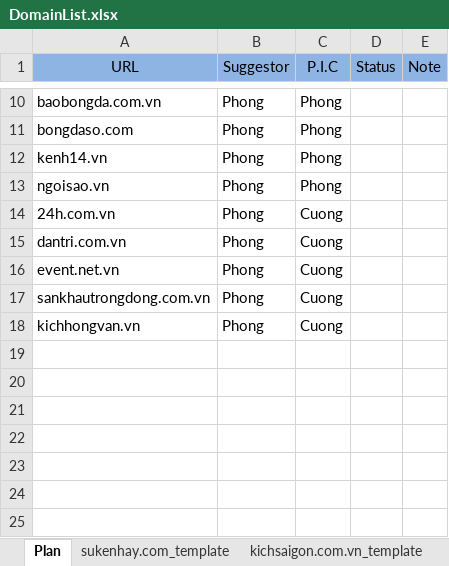
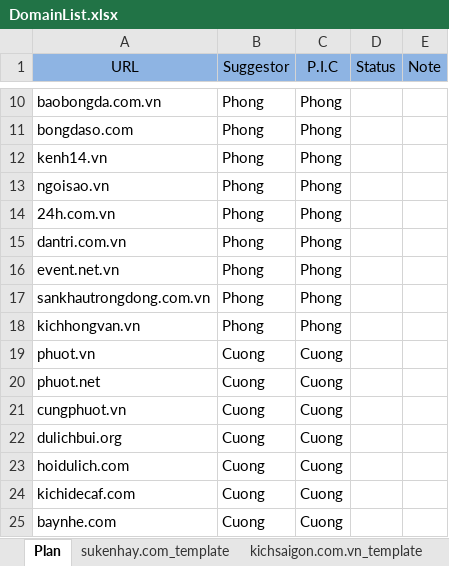
Before and after one commit to dhluong90/qsdfr, an Excel workbook: DomainList.xlsx, sheet Plan, drawn as a sheet; only a part is shown, gaps mark what is left out; values as stored, in another font and other column widths than the file's, no borders; charts and pictures not drawn; the diff names each change by its address in the sheet, - before the commit and + after, or states it on an @@ line.

Commit message:
Edit DomainList.xlsx

```diff
--- a/DomainList.xlsx (sheet Plan)
+++ b/DomainList.xlsx (sheet Plan)
-C14:C18 (P.I.C): Cuong
+C14:C18 (P.I.C): Phong
+row 19: phuot.vn | Cuong | Cuong
+row 20: phuot.net | Cuong | Cuong
+row 21: cungphuot.vn | Cuong | Cuong
+row 22: dulichbui.org | Cuong | Cuong
+row 23: hoidulich.com | Cuong | Cuong
+row 24: kichidecaf.com | Cuong | Cuong
+row 25: baynhe.com | Cuong | Cuong
```
Also changed, not shown: charts or pictures.
